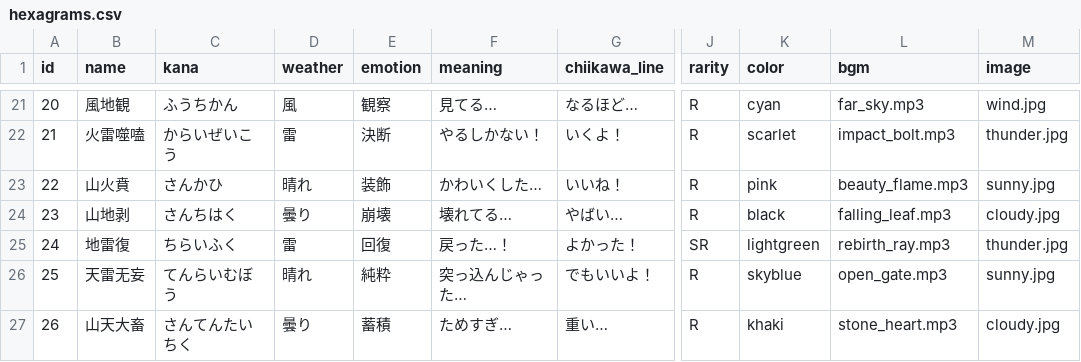
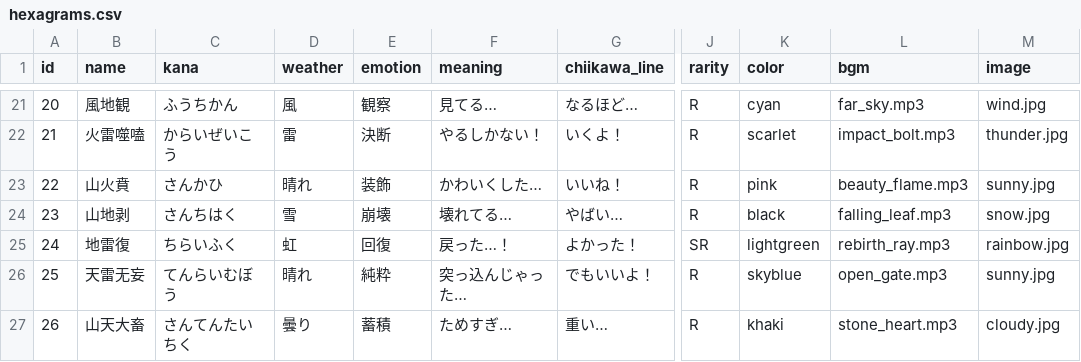
Before and after one commit to oshidakaori-lab/line-bot, a CSV file: hexagrams.csv, drawn as a sheet; only a part is shown, gaps mark what is left out; the diff covers the shown part only; the diff names each change by its address in the sheet, - before the commit and + after, or states it on an @@ line.

Commit message:
Add files via upload

```diff
--- a/hexagrams.csv
+++ b/hexagrams.csv
-D24 (weather): 曇り
+D24 (weather): 雪
-M24 (image): cloudy.jpg
+M24 (image): snow.jpg
-D25 (weather): 雷
+D25 (weather): 虹
-M25 (image): thunder.jpg
+M25 (image): rainbow.jpg
```
Also changed, not shown: 14 edited cells elsewhere in this file.
